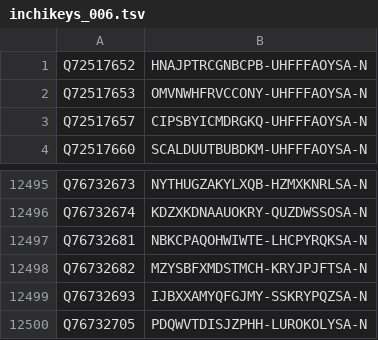
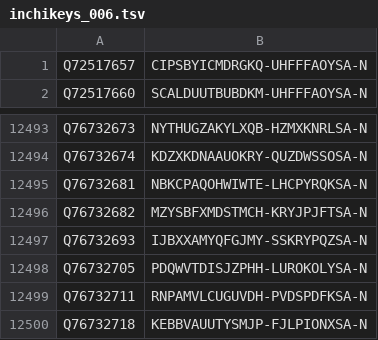
Before and after one commit to egonw/wikidata-chemistry, a TSV file: inchikeys/inchikeys_006.tsv, drawn as a sheet; only a part is shown, gaps mark what is left out.

```diff
--- a/inchikeys/inchikeys_006.tsv
+++ b/inchikeys/inchikeys_006.tsv
@@ -1,3 +1 @@
-Q72517652	HNAJPTRCGNBCPB-UHFFFAOYSA-N
-Q72517653	OMVNWHFRVCCONY-UHFFFAOYSA-N
 Q72517657	CIPSBYICMDRGKQ-UHFFFAOYSA-N
@@ -12500 +12498,3 @@ Q76732693	IJBXXAMYQFGJMY-SSKRYPQZSA-N
 Q76732705	PDQWVTDISJZPHH-LUROKOLYSA-N
+Q76732711	RNPAMVLCUGUVDH-PVDSPDFKSA-N
+Q76732718	KEBBVAUUTYSMJP-FJLPIONXSA-N
```
Also changed, not shown: inchikeys/inchikeys_004.tsv, inchikeys/inchikeys_005.tsv, 30 other files.
